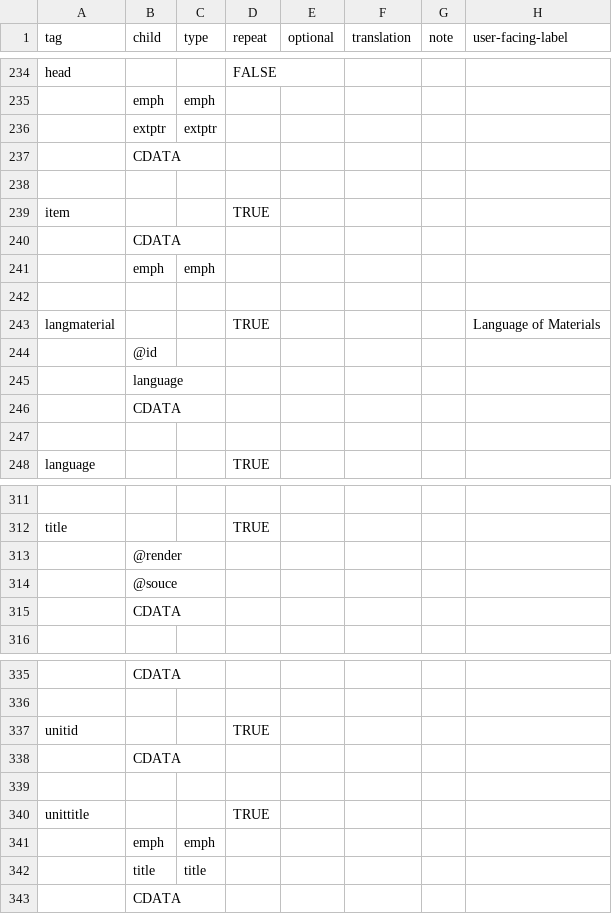
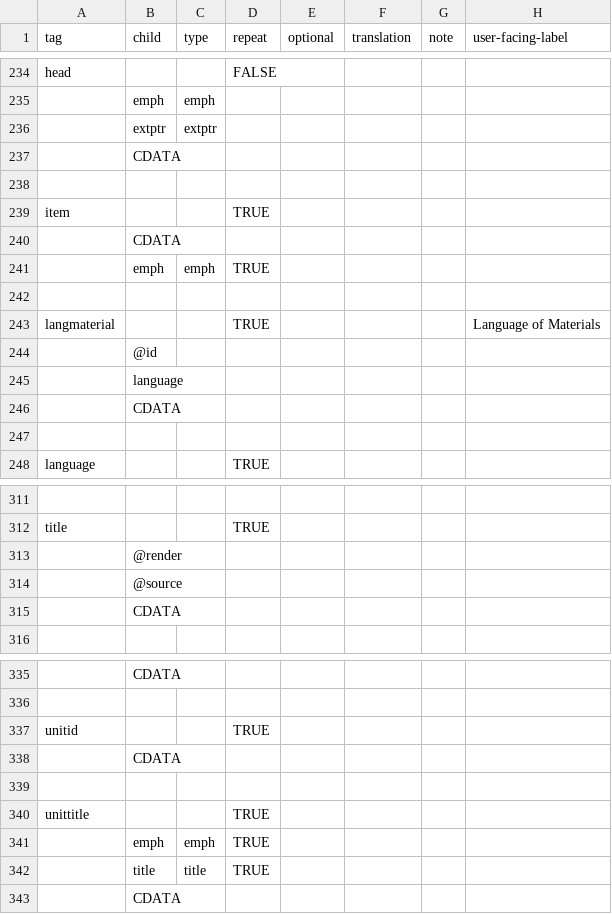
Before and after one commit to nyudlts/fadesign_29-data-model, a CSV file: models.csv, drawn as a sheet; only a part is shown, gaps mark what is left out.

Commit message:
fixing type int title, correcting souce to source

```diff
--- a/models.csv
+++ b/models.csv
@@ -240,3 +240,3 @@ item,,,TRUE,,,,
 ,CDATA,,,,,,
-,emph,emph,,,,,
+,emph,emph,TRUE,,,,
 ,,,,,,,
@@ -313,3 +313,3 @@ title,,,TRUE,,,,
 ,@render,,,,,,
-,@souce,,,,,,
+,@source,,,,,,
 ,CDATA,,,,,,
@@ -340,4 +340,4 @@ unitid,,,TRUE,,,,
 unittitle,,,TRUE,,,,
-,emph,emph,,,,,
-,title,title,,,,,
+,emph,emph,TRUE,,,,
+,title,title,TRUE,,,,
 ,CDATA,,,,,,
```
